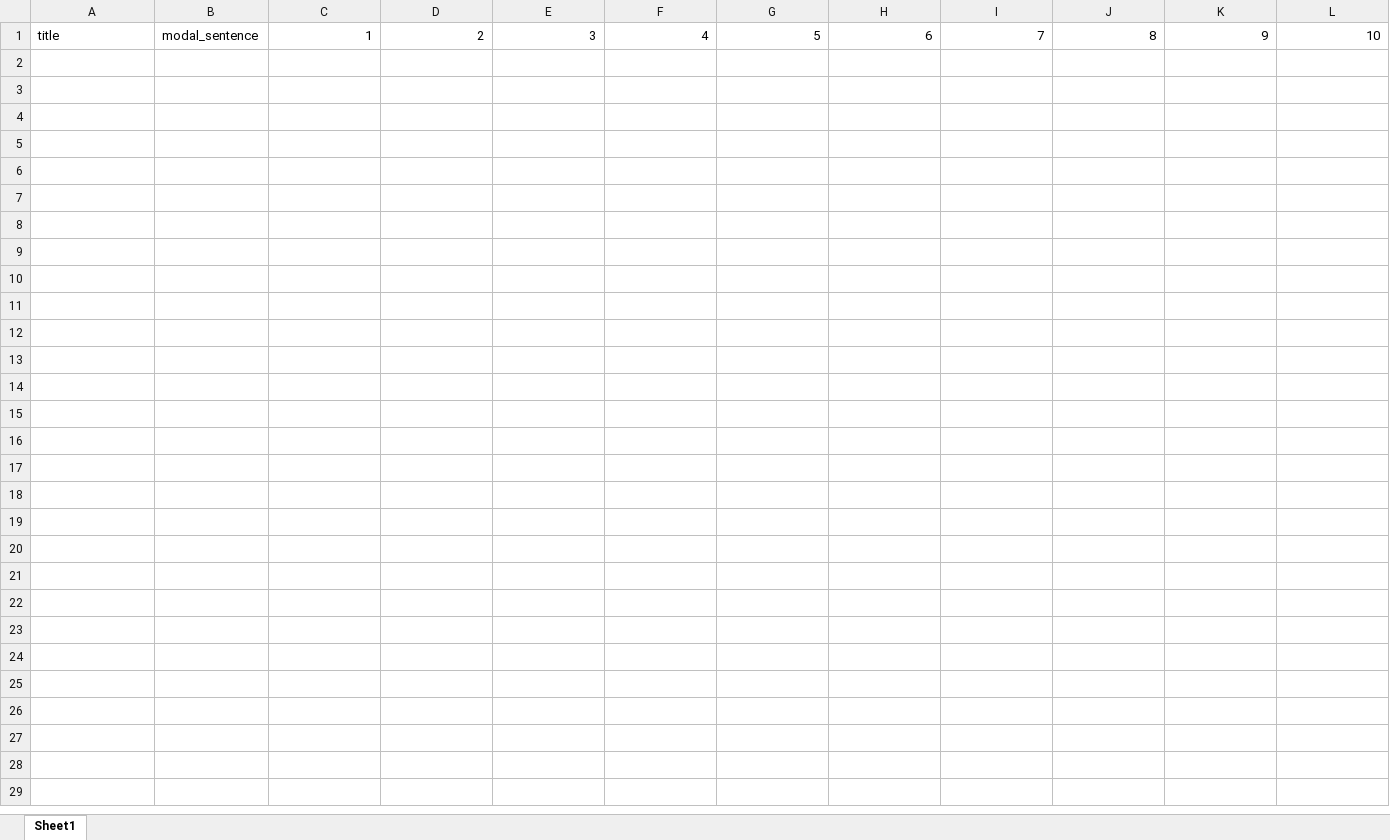
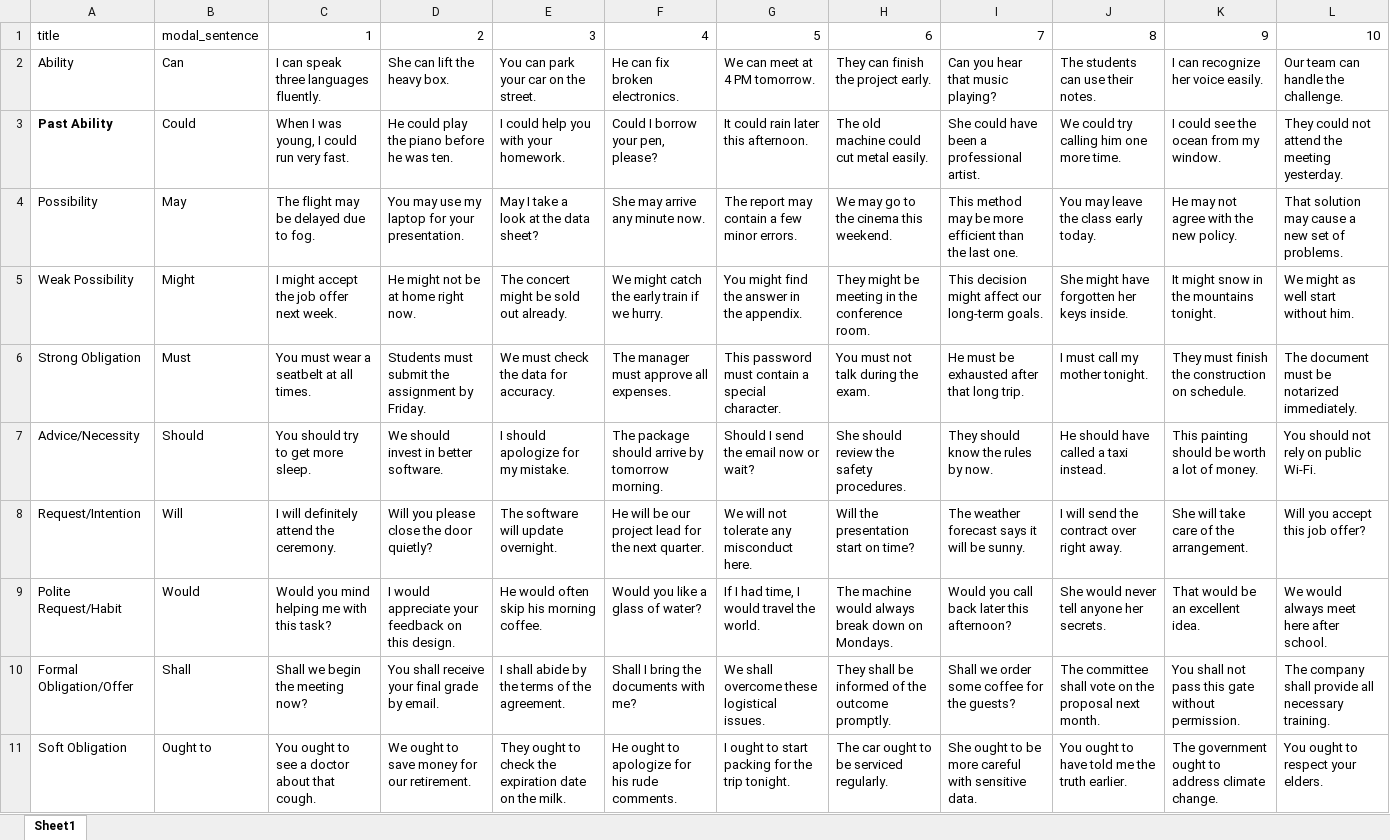
Before and after one commit to TeamDevit/JMR-Admin, an Excel workbook: public/templates/practice_sentences_template.xlsx, sheet Sheet1, drawn as a sheet; values as stored, in another font and other column widths than the file's, no borders; the diff names each change by its address in the sheet, - before the commit and + after, or states it on an @@ line.

Commit message:
Quiz Done and Sentences Done, UI Changed - Need Musa to Change Controllers to Make Further Changes

```diff
--- a/public/templates/practice_sentences_template.xlsx (sheet Sheet1)
+++ b/public/templates/practice_sentences_template.xlsx (sheet Sheet1)
+row 2: Ability | Can | I can speak three languages fluently. | She can lift the heavy box. | You can park your car on the street. | He can fix broken electronics. | We can meet at 4 PM tomorrow. | They can finish the project early. | Can you hear that music playing? | The students can use their notes. | I can recognize her voice easily. | Our team can handle the challenge.
+row 3: Past Ability | Could | When I was young, I could run very fast. | He could play the piano before he was ten. | I could help you with your homework. | Could I borrow your pen, please? | It could rain later this afternoon. | The old machine could cut metal easily. | She could have been a professional artist. | We could try calling him one more time. | I could see the ocean from my window. | They could not attend the meeting yesterday.
+row 4: Possibility | May | The flight may be delayed due to fog. | You may use my laptop for your presentation. | May I take a look at the data sheet? | She may arrive any minute now. | The report may contain a few minor errors. | We may go to the cinema this weekend. | This method may be more efficient than the last one. | You may leave the class early today. | He may not agree with the new policy. | That solution may cause a new set of problems.
+row 5: Weak Possibility | Might | I might accept the job offer next week. | He might not be at home right now. | The concert might be sold out already. | We might catch the early train if we hurry. | You might find the answer in the appendix. | They might be meeting in the conference room. | This decision might affect our long-term goals. | She might have forgotten her keys inside. | It might snow in the mountains tonight. | We might as well start without him.
+row 6: Strong Obligation | Must | You must wear a seatbelt at all times. | Students must submit the assignment by Friday. | We must check the data for accuracy. | The manager must approve all expenses. | This password must contain a special character. | You must not talk during the exam. | He must be exhausted after that long trip. | I must call my mother tonight. | They must finish the construction on schedule. | The document must be notarized immediately.
+row 7: Advice/Necessity | Should | You should try to get more sleep. | We should invest in better software. | I should apologize for my mistake. | The package should arrive by tomorrow morning. | Should I send the email now or wait? | She should review the safety procedures. | They should know the rules by now. | He should have called a taxi instead. | This painting should be worth a lot of money. | You should not rely on public Wi-Fi.
+row 8: Request/Intention | Will | I will definitely attend the ceremony. | Will you please close the door quietly? | The software will update overnight. | He will be our project lead for the next quarter. | We will not tolerate any misconduct here. | Will the presentation start on time? | The weather forecast says it will be sunny. | I will send the contract over right away. | She will take care of the arrangement. | Will you accept this job offer?
+row 9: Polite Request/Habit | Would | Would you mind helping me with this task? | I would appreciate your feedback on this design. | He would often skip his morning coffee. | Would you like a glass of water? | If I had time, I would travel the world. | The machine would always break down on Mondays. | Would you call back later this afternoon? | She would never tell anyone her secrets. | That would be an excellent idea. | We would always meet here after school.
+row 10: Formal Obligation/Offer | Shall | Shall we begin the meeting now? | You shall receive your final grade by email. | I shall abide by the terms of the agreement. | Shall I bring the documents with me? | We shall overcome these logistical issues. | They shall be informed of the outcome promptly. | Shall we order some coffee for the guests? | The committee shall vote on the proposal next month. | You shall not pass this gate without permission. | The company shall provide all necessary training.
+row 11: Soft Obligation | Ought to | You ought to see a doctor about that cough. | We ought to save money for our retirement. | They ought to check the expiration date on the milk. | He ought to apologize for his rude comments. | I ought to start packing for the trip tonight. | The car ought to be serviced regularly. | She ought to be more careful with sensitive data. | You ought to have told me the truth earlier. | The government ought to address climate change. | You ought to respect your elders.
```
Also changed, not shown: public/templates/vocabulary_template.xlsx, 13 other files.
